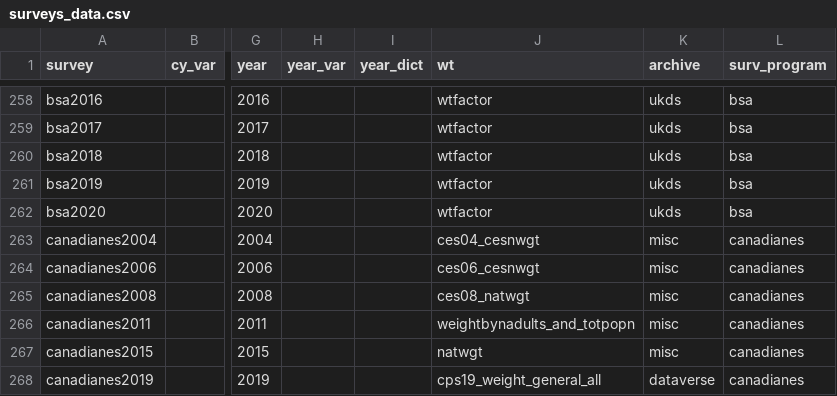
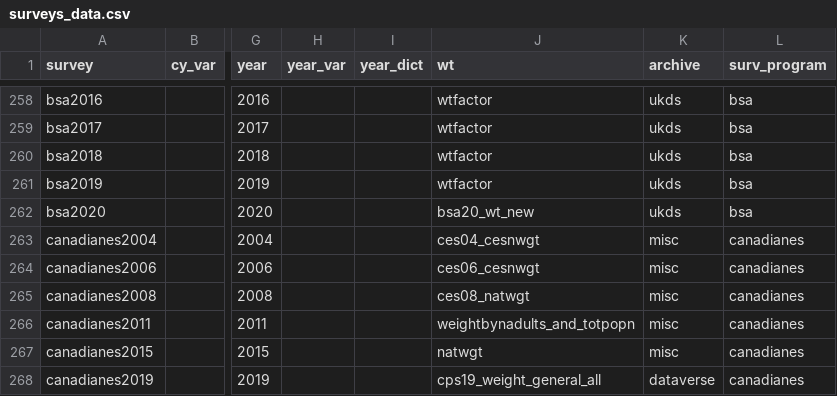
Before and after one commit to fsolt/DCPOtools, a CSV file: data/surveys_data.csv, drawn as a sheet; only a part is shown, gaps mark what is left out; the diff names each change by its address in the sheet, - before the commit and + after, or states it on an @@ line.

```diff
--- a/data/surveys_data.csv
+++ b/data/surveys_data.csv
-J262 (wt): wtfactor
+J262 (wt): bsa20_wt_new
```
Also changed, not shown: 1 other file.
